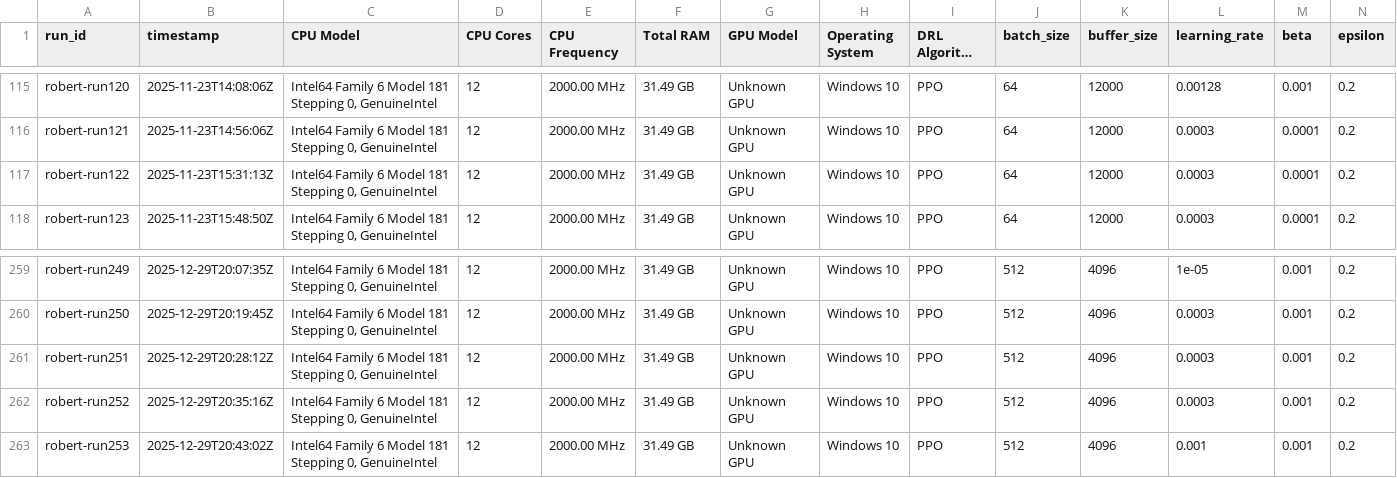
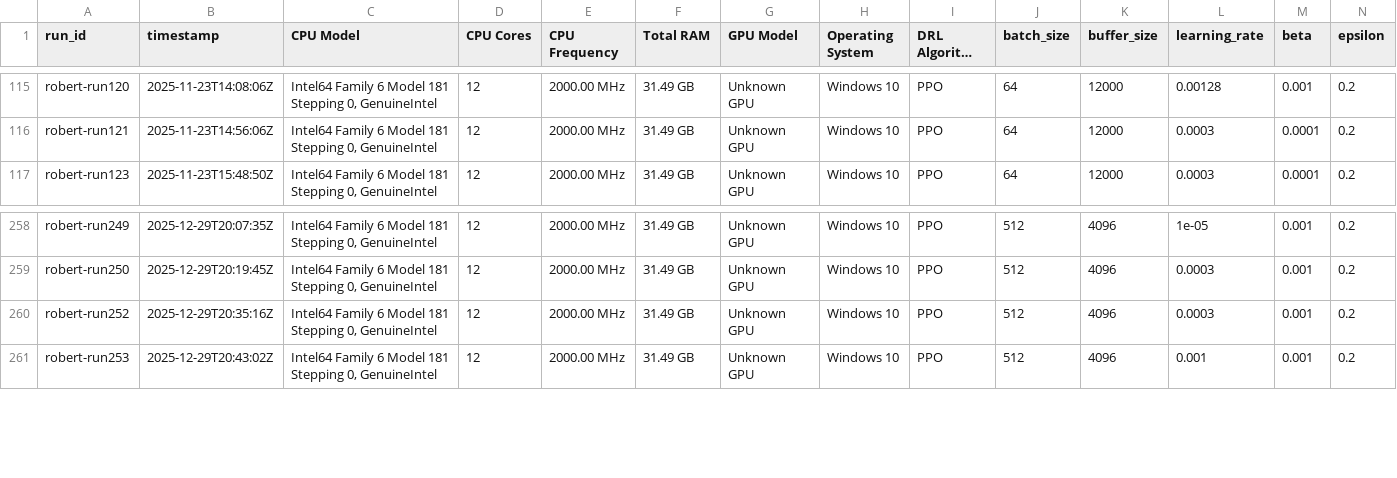
Before and after one commit to omar1575/project_2_1_group_7, a CSV file: Data/robert.csv, drawn as a sheet; only a part is shown, gaps mark what is left out; long unchanged cells end in …; rows hold the shown columns only; the diff names each change by its address in the sheet, - before the commit and + after, or states it on an @@ line.

Commit message:
removed exact duplicates which contributed to data skewing

```diff
--- a/Data/robert.csv
+++ b/Data/robert.csv
-row 117: robert-run122 | 2025-11-23T15:31:13Z | Intel64 Family 6 Model 181 Stepping 0, GenuineIntel | 12 | 2000.00 MHz | 31.49 GB | Unknown GPU | Windows 10 | PPO | 64 | 12000 | 0.0003 | 0.0001 | 0.2
-row 261: robert-run251 | 2025-12-29T20:28:12Z | Intel64 Family 6 Model 181 Stepping 0, GenuineIntel | 12 | 2000.00 MHz | 31.49 GB | Unknown GPU | Windows 10 | PPO | 512 | 4096 | 0.0003 | 0.001 | 0.2
```
